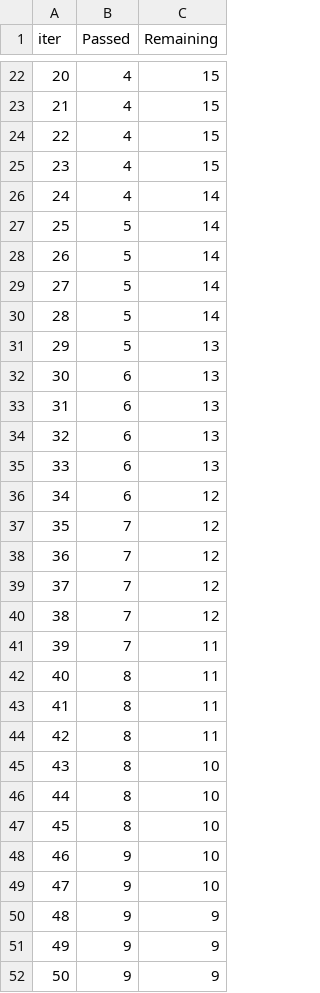
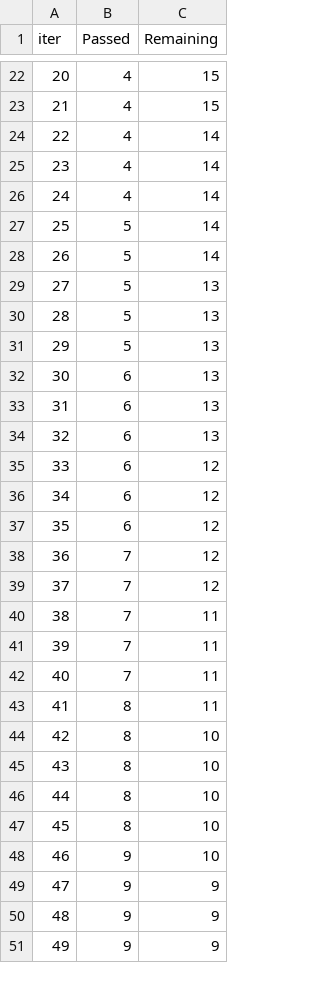
Before and after one commit to azan3050/mlproject, a TSV file: catboost_info/time_left.tsv, drawn as a sheet; only a part is shown, gaps mark what is left out; removed rows and columns are numbered as before the commit, all else as after; the diff covers the shown part only; the diff names each change by its address in the sheet, - before the commit and + after, or states it on an @@ line.

```diff
--- a/catboost_info/time_left.tsv
+++ b/catboost_info/time_left.tsv
-row 24: 22 | 4 | 15
-row 25: 23 | 4 | 15
+row 24: 22 | 4 | 14
+row 25: 23 | 4 | 14
-row 29: 27 | 5 | 14
-row 30: 28 | 5 | 14
+row 29: 27 | 5 | 13
+row 30: 28 | 5 | 13
-row 35: 33 | 6 | 13
+row 35: 33 | 6 | 12
+row 36: 34 | 6 | 12
@@ column A (iter) renumbered between rows 37 and 99 @@
-row 39: 37 | 7 | 12
-row 40: 38 | 7 | 12
-row 42: 40 | 8 | 11
-row 43: 41 | 8 | 11
+row 41: 39 | 7 | 11
+row 42: 40 | 7 | 11
-row 48: 46 | 9 | 10
+row 47: 45 | 8 | 10
```
Also changed, not shown: 14 added rows, 13 removed rows and 2 edited cells elsewhere in this file, notebook/catboost_info/time_left.tsv, 5 other files.
